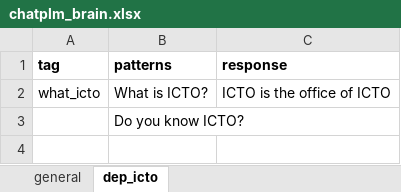
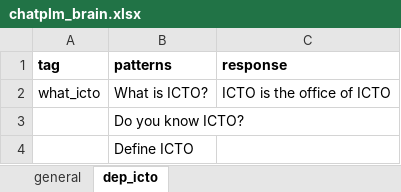
Before and after one commit to amyr11/ChatPLM, an Excel workbook: chatplm/data/chatplm_brain.xlsx, sheet dep_icto, drawn as a sheet; values as stored, in another font and other column widths than the file's, no borders; charts and pictures not drawn; the diff names each change by its address in the sheet, - before the commit and + after, or states it on an @@ line.

Commit message:
trying github action 2

```diff
--- a/chatplm/data/chatplm_brain.xlsx (sheet dep_icto)
+++ b/chatplm/data/chatplm_brain.xlsx (sheet dep_icto)
+row 4:  | Define ICTO
```
